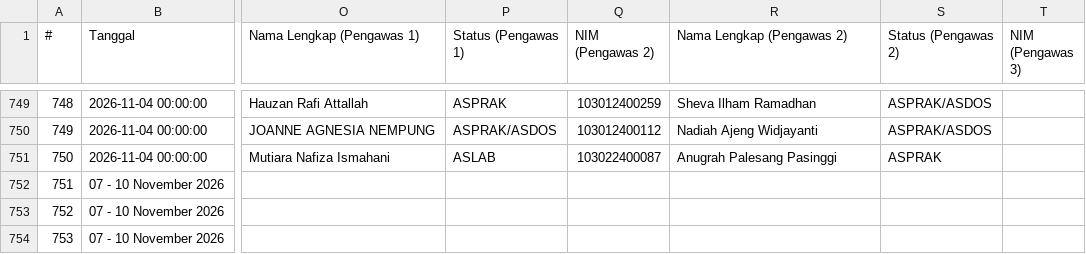
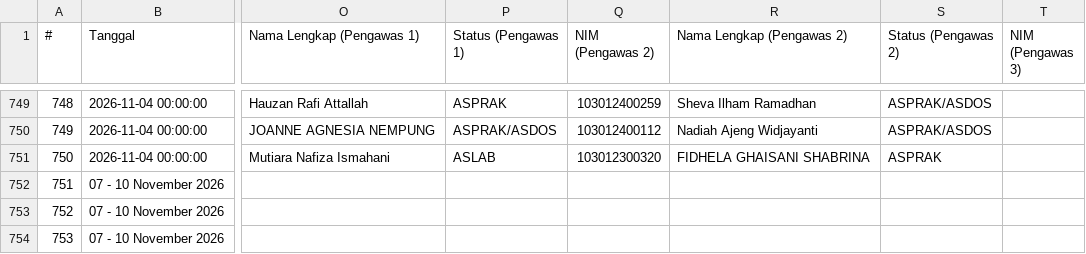
Before and after one commit to Fall-Llihc/Visualisasi-Jadwal-Pengawas, a CSV file: data/jadwal.csv, drawn as a sheet; only a part is shown, gaps mark what is left out; the diff names each change by its address in the sheet, - before the commit and + after, or states it on an @@ line.

```diff
--- a/data/jadwal.csv
+++ b/data/jadwal.csv
-Q751 (NIM (Pengawas 2)): 103022400087
+Q751 (NIM (Pengawas 2)): 103012300320
-R751 (Nama Lengkap (Pengawas 2)): Anugrah Palesang Pasinggi
+R751 (Nama Lengkap (Pengawas 2)): FIDHELA GHAISANI SHABRINA
```
Also changed, not shown: 1 other file.
